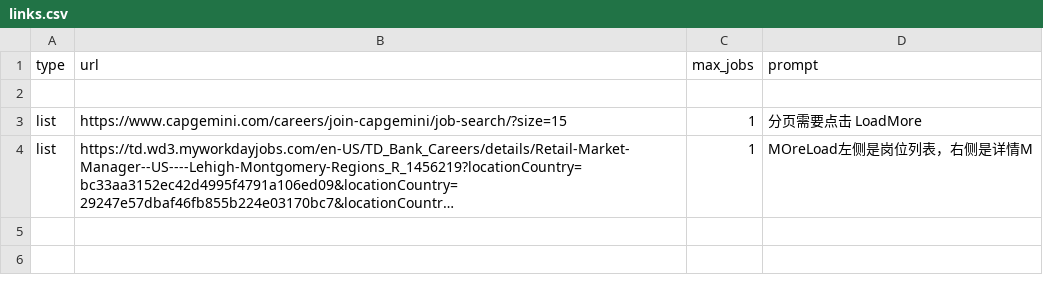
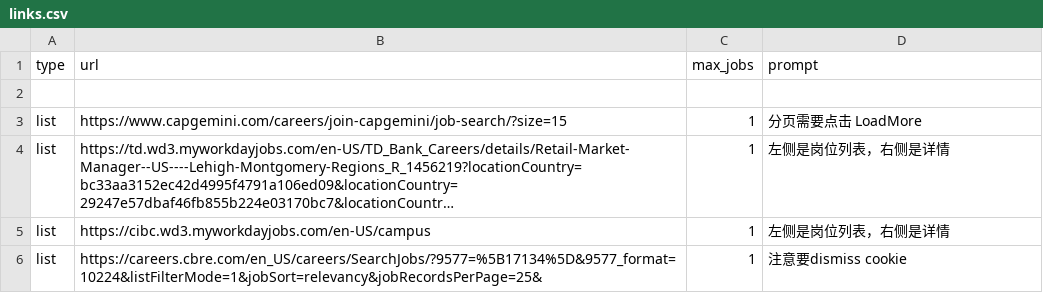
Before and after one commit to guloooo128/jo_crawler, a CSV file: links.csv, drawn as a sheet; long unchanged cells end in …; the diff names each change by its address in the sheet, - before the commit and + after, or states it on an @@ line.

```diff
--- a/links.csv
+++ b/links.csv
-D4 (prompt): MOreLoad左侧是岗位列表，右侧是详情M
+D4 (prompt): 左侧是岗位列表，右侧是详情
+row 5: list | https://cibc.wd3.myworkdayjobs.com/en-US/campus | 1 | 左侧是岗位列表，右侧是详情
+row 6: list | https://careers.cbre.com/en_US/careers/SearchJobs/?9577=%5B17134%5D&9577_format=10224&listFilterMode=1&jobSort=relevancy&jobRecordsPerPage=25& | 1 | 注意要dismiss cookie
```
Also changed, not shown: 44 other files.
